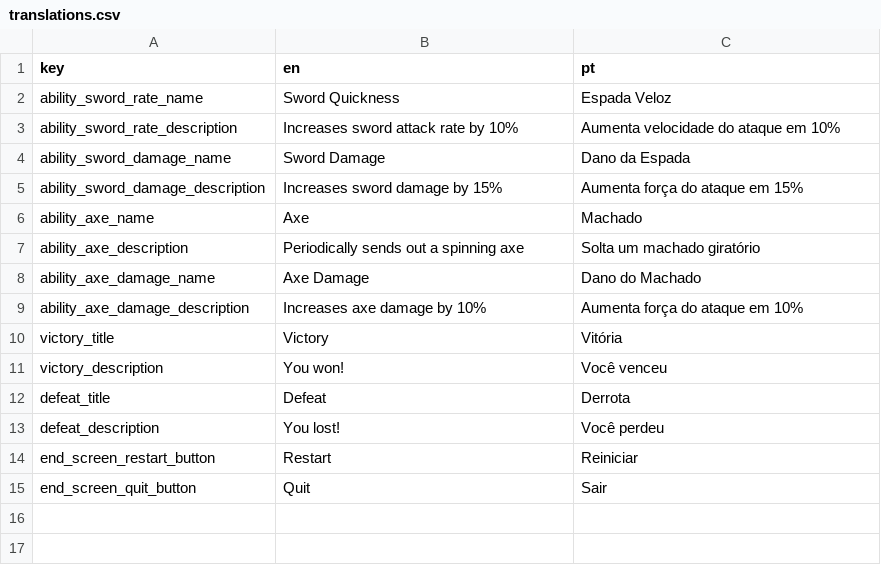
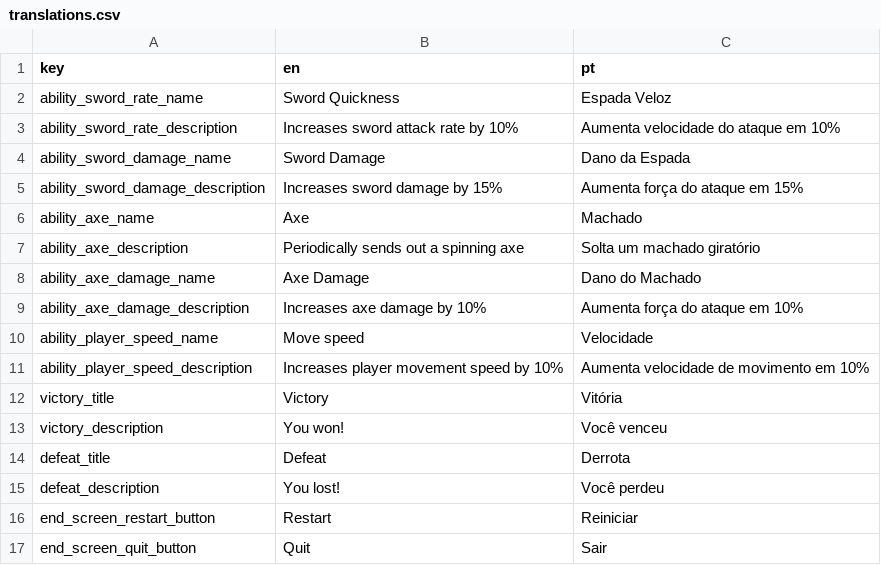
Before and after one commit to lluukinha/LucidDreamsSurvivor, a CSV file: translations.csv, drawn as a sheet.

```diff
--- a/translations.csv
+++ b/translations.csv
@@ -9,2 +9,4 @@ ability_axe_damage_name,Axe Damage,Dano do Machado
 ability_axe_damage_description,Increases axe damage by 10%,Aumenta força do ataque em 10%
+ability_player_speed_name,Move speed,Velocidade
+ability_player_speed_description,Increases player movement speed by 10%,Aumenta velocidade de movimento em 10%
 victory_title,Victory,Vitória
```
Also changed, not shown: 16 other files.
